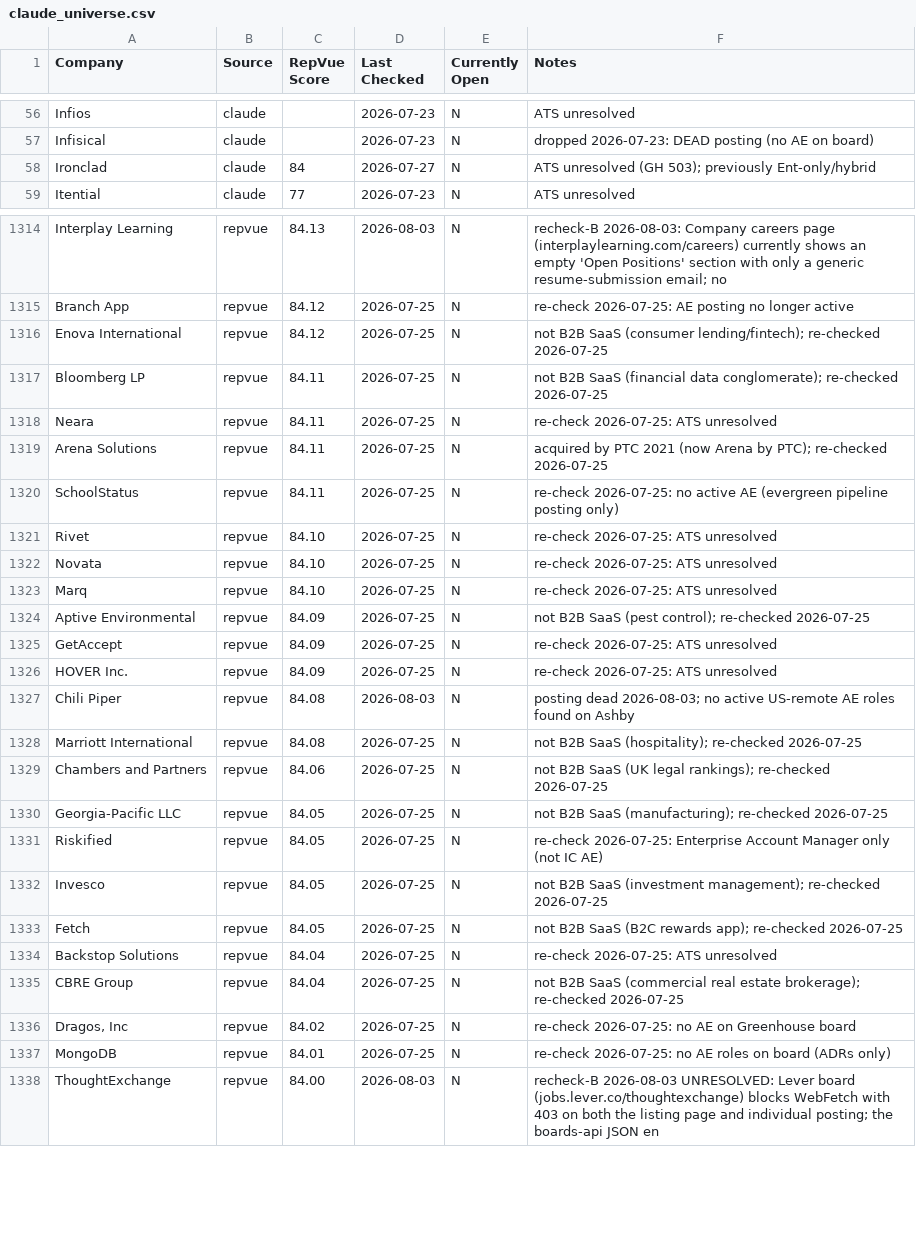
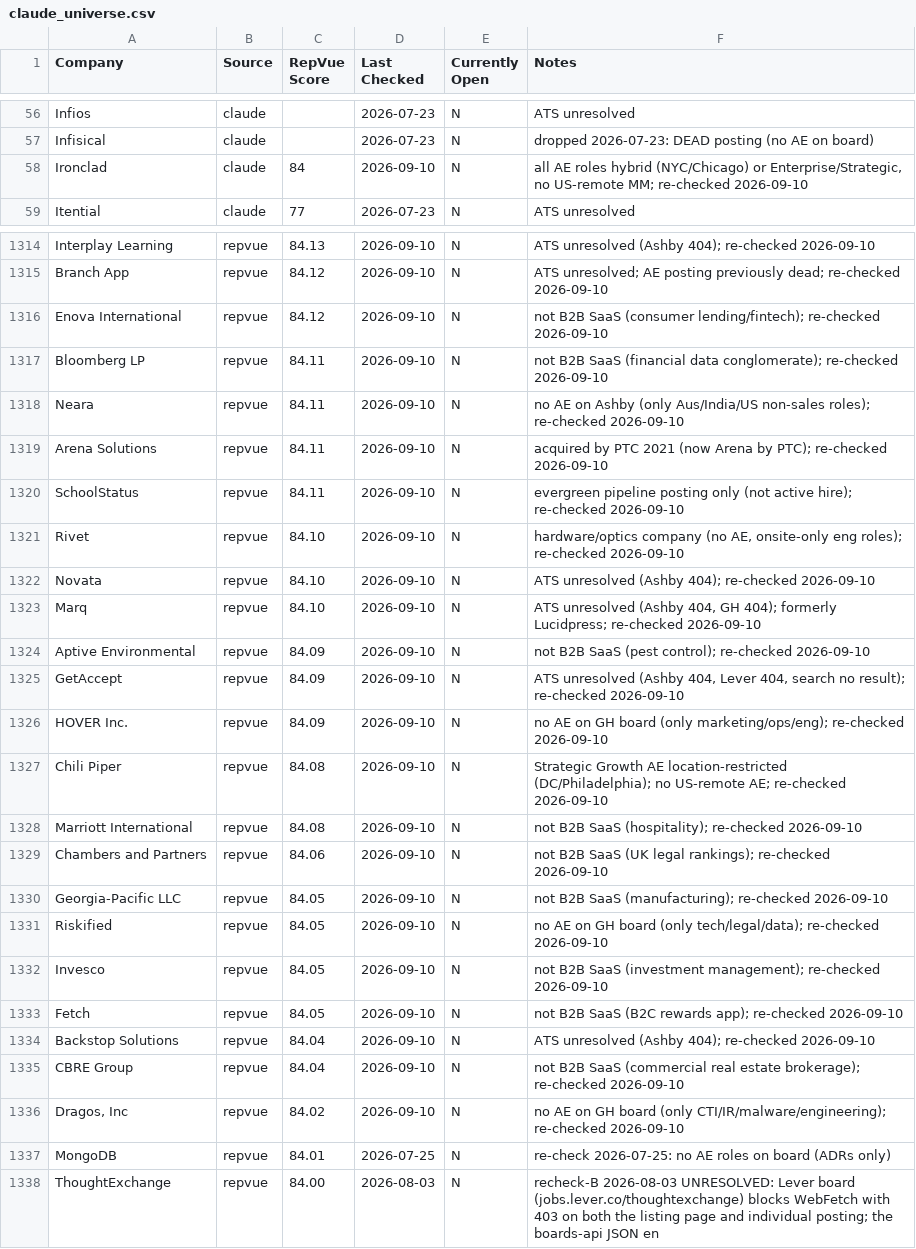
Before and after one commit to eric-hastie/remote-ae-job-hunt, a CSV file: data/claude_universe.csv, drawn as a sheet; only a part is shown, gaps mark what is left out; the diff covers the shown part only; the diff names each change by its address in the sheet, - before the commit and + after, or states it on an @@ line.

```diff
--- a/data/claude_universe.csv
+++ b/data/claude_universe.csv
-D58 (Last Checked): 2026-07-27
+D58 (Last Checked): 2026-09-10
-F58 (Notes): ATS unresolved (GH 503); previously Ent-only/hybrid
+F58 (Notes): all AE roles hybrid (NYC/Chicago) or Enterprise/Strategic, no US-remote MM; re-checked 2026-09-10
-D1314 (Last Checked): 2026-08-03
+D1314 (Last Checked): 2026-09-10
-F1314 (Notes): recheck-B 2026-08-03: Company careers page (interplaylearning.com/careers) currently shows an empty 'Open Positions' section with only a generic resume-submission email; no
+F1314 (Notes): ATS unresolved (Ashby 404); re-checked 2026-09-10
-D1315:D1326 (Last Checked): 2026-07-25
+D1315:D1326 (Last Checked): 2026-09-10
-F1315 (Notes): re-check 2026-07-25: AE posting no longer active
+F1315 (Notes): ATS unresolved; AE posting previously dead; re-checked 2026-09-10
-F1316 (Notes): …lending/fintech); re-checked 2026-07-25
+F1316 (Notes): …lending/fintech); re-checked 2026-09-10
-F1317 (Notes): …conglomerate); re-checked 2026-07-25
+F1317 (Notes): …conglomerate); re-checked 2026-09-10
-F1318 (Notes): re-check 2026-07-25: ATS unresolved
+F1318 (Notes): no AE on Ashby (only Aus/India/US non-sales roles); re-checked 2026-09-10
-F1319 (Notes): …PTC); re-checked 2026-07-25
+F1319 (Notes): …PTC); re-checked 2026-09-10
-F1320 (Notes): re-check 2026-07-25: no active AE (evergreen pipeline posting only)
+F1320 (Notes): evergreen pipeline posting only (not active hire); re-checked 2026-09-10
-F1321 (Notes): re-check 2026-07-25: ATS unresolved
+F1321 (Notes): hardware/optics company (no AE, onsite-only eng roles); re-checked 2026-09-10
-F1322 (Notes): re-check 2026-07-25: ATS unresolved
+F1322 (Notes): ATS unresolved (Ashby 404); re-checked 2026-09-10
-F1323 (Notes): re-check 2026-07-25: ATS unresolved
+F1323 (Notes): ATS unresolved (Ashby 404, GH 404); formerly Lucidpress; re-checked 2026-09-10
-F1324 (Notes): …control); re-checked 2026-07-25
+F1324 (Notes): …control); re-checked 2026-09-10
-F1325 (Notes): re-check 2026-07-25: ATS unresolved
+F1325 (Notes): ATS unresolved (Ashby 404, Lever 404, search no result); re-checked 2026-09-10
-F1326 (Notes): re-check 2026-07-25: ATS unresolved
+F1326 (Notes): no AE on GH board (only marketing/ops/eng); re-checked 2026-09-10
-D1327 (Last Checked): 2026-08-03
+D1327 (Last Checked): 2026-09-10
-F1327 (Notes): posting dead 2026-08-03; no active US-remote AE roles found on Ashby
+F1327 (Notes): Strategic Growth AE location-restricted (DC/Philadelphia); no US-remote AE; re-checked 2026-09-10
-D1328:D1336 (Last Checked): 2026-07-25
+D1328:D1336 (Last Checked): 2026-09-10
-F1328 (Notes): …(hospitality); re-checked 2026-07-25
+F1328 (Notes): …(hospitality); re-checked 2026-09-10
-F1329 (Notes): …rankings); re-checked 2026-07-25
+F1329 (Notes): …rankings); re-checked 2026-09-10
-F1330 (Notes): …(manufacturing); re-checked 2026-07-25
+F1330 (Notes): …(manufacturing); re-checked 2026-09-10
-F1331 (Notes): re-check 2026-07-25: Enterprise Account Manager only (not IC AE)
+F1331 (Notes): no AE on GH board (only tech/legal/data); re-checked 2026-09-10
-F1332 (Notes): …management); re-checked 2026-07-25
+F1332 (Notes): …management); re-checked 2026-09-10
-F1333 (Notes): …app); re-checked 2026-07-25
+F1333 (Notes): …app); re-checked 2026-09-10
-F1334 (Notes): re-check 2026-07-25: ATS unresolved
+F1334 (Notes): ATS unresolved (Ashby 404); re-checked 2026-09-10
-F1335 (Notes): …brokerage); re-checked 2026-07-25
+F1335 (Notes): …brokerage); re-checked 2026-09-10
-F1336 (Notes): re-check 2026-07-25: no AE on Greenhouse board
+F1336 (Notes): no AE on GH board (only CTI/IR/malware/engineering); re-checked 2026-09-10
```
Also changed, not shown: 53 edited cells elsewhere in this file, 10 other files.
